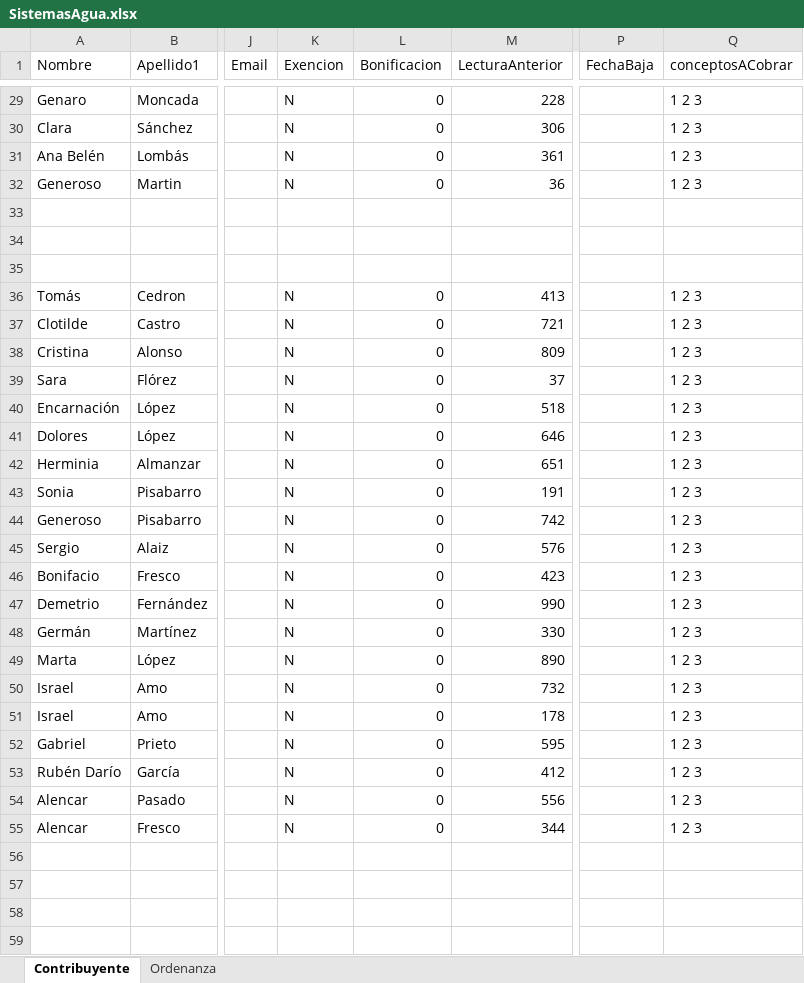
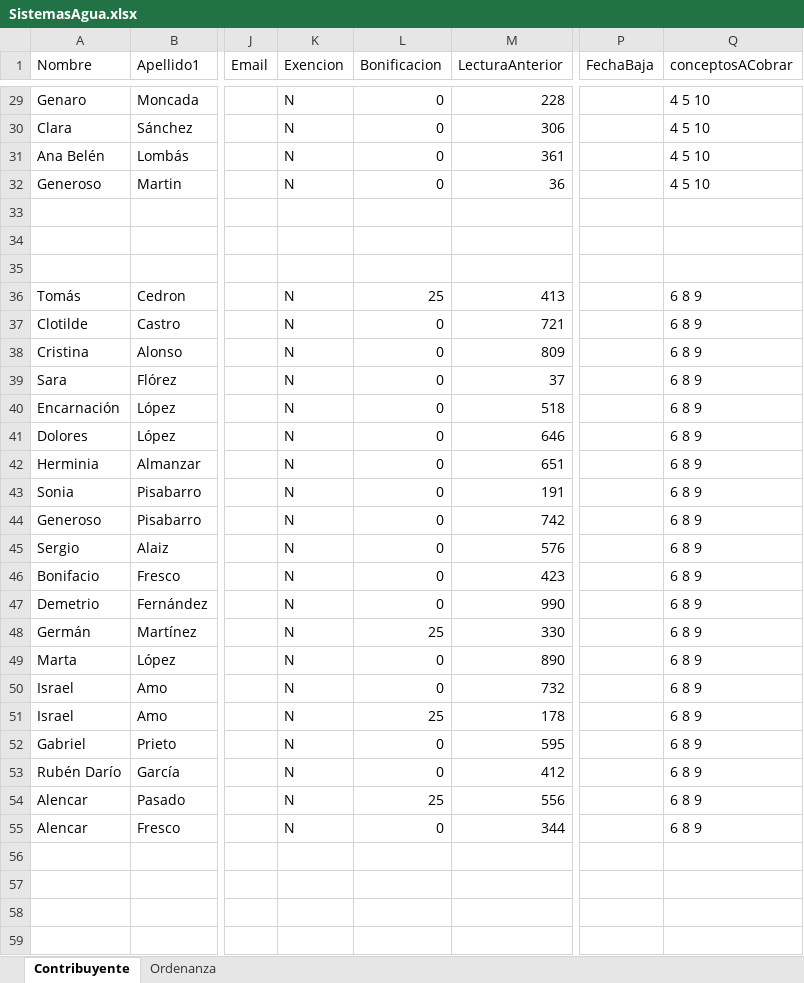
Before and after one commit to gjimec00/sistemas2, an Excel workbook: resources/SistemasAgua.xlsx, sheet Contribuyente, drawn as a sheet; only a part is shown, gaps mark what is left out; values as stored, in another font and other column widths than the file's, no borders; the diff covers the shown part only; the diff names each change by its address in the sheet, - before the commit and + after, or states it on an @@ line.

```diff
--- a/resources/SistemasAgua.xlsx (sheet Contribuyente)
+++ b/resources/SistemasAgua.xlsx (sheet Contribuyente)
-Q29:Q32 (conceptosACobrar): 1 2 3
+Q29:Q32 (conceptosACobrar): 4 5 10
-L36 (Bonificacion): 0
+L36 (Bonificacion): 25
-Q36:Q55 (conceptosACobrar): 1 2 3
+Q36:Q55 (conceptosACobrar): 6 8 9
-L48 (Bonificacion): 0
+L48 (Bonificacion): 25
-L51 (Bonificacion): 0
+L51 (Bonificacion): 25
-L54 (Bonificacion): 0
+L54 (Bonificacion): 25
```
Also changed, not shown: 63 edited cells elsewhere in this sheet, sheet Ordenanza, 2 other files.
